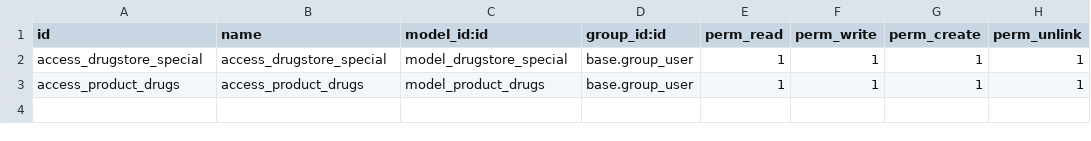
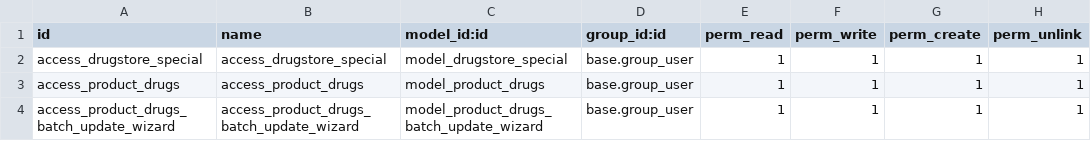
Before and after one commit to eamunt/odoo-pharmacy-management, a CSV file: odoo/addons/drugstore_extend/security/ir.model.access.csv, drawn as a sheet.

```diff
--- a/odoo/addons/drugstore_extend/security/ir.model.access.csv
+++ b/odoo/addons/drugstore_extend/security/ir.model.access.csv
@@ -3 +3,2 @@ access_drugstore_special,access_drugstore_special,model_drugstore_special,base.g
 access_product_drugs,access_product_drugs,model_product_drugs,base.group_user,1,1,1,1
+access_product_drugs_batch_update_wizard,access_product_drugs_batch_update_wizard,model_product_drugs_batch_update_wizard,base.group_user,1,1,1,1
```
Also changed, not shown: 19 other files.
